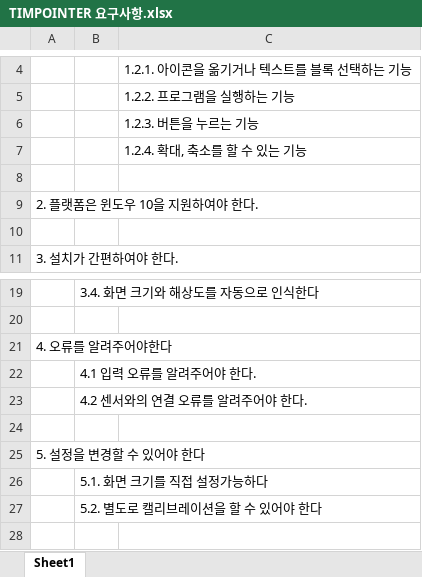
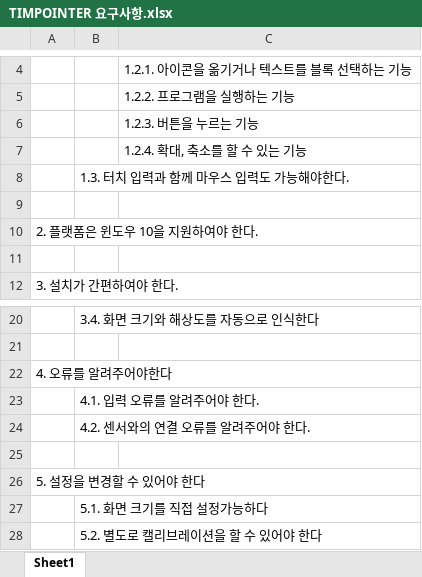
Before and after one commit to Capstone-Design/Documents, an Excel workbook: TIMPOINTER 요구사항.xlsx, sheet Sheet1, drawn as a sheet; only a part is shown, gaps mark what is left out; values as stored, in another font and other column widths than the file's, no borders; addresses are those after the commit; the diff names each change by its address in the sheet, - before the commit and + after, or states it on an @@ line.

Commit message:
양식수정

```diff
--- a/TIMPOINTER 요구사항.xlsx (sheet Sheet1)
+++ b/TIMPOINTER 요구사항.xlsx (sheet Sheet1)
+row 8:  | 1.3. 터치 입력과 함께 마우스 입력도 가능해야한다.
-B23: 4.1 입력 오류를 알려주어야 한다.
+B23: 4.1. 입력 오류를 알려주어야 한다.
-B24: 4.2 센서와의 연결 오류를 알려주어야 한다.
+B24: 4.2. 센서와의 연결 오류를 알려주어야 한다.
```
